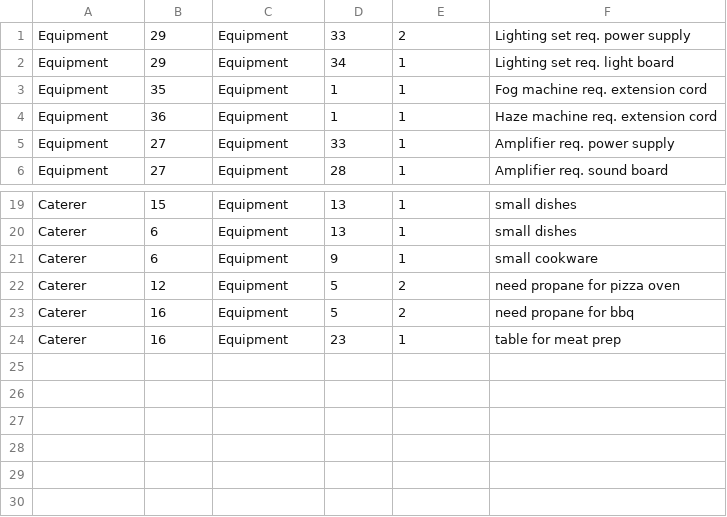
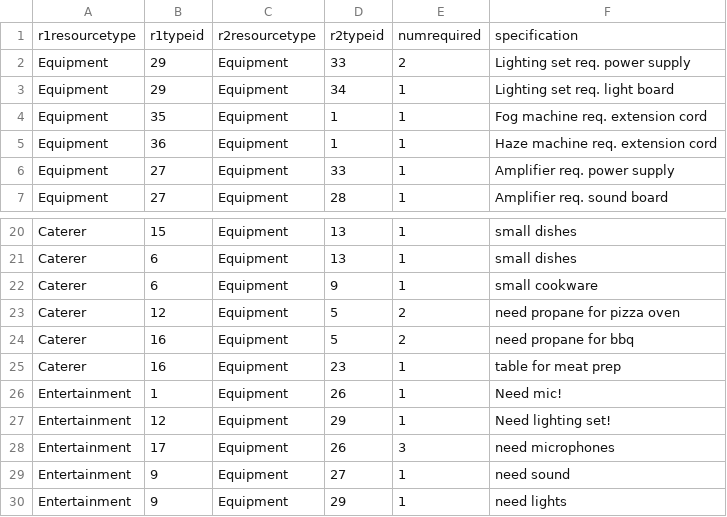
Before and after one commit to amweng/6083-final-project-part-2, a CSV file: data/resources_require.csv, drawn as a sheet; only a part is shown, gaps mark what is left out; the diff names each change by its address in the sheet, - before the commit and + after, or states it on an @@ line.

Commit message:
added new data, added vendor resource dependencies

```diff
--- a/data/resources_require.csv
+++ b/data/resources_require.csv
+row 1: r1resourcetype | r1typeid | r2resourcetype | r2typeid | numrequired | specification
+row 26: Entertainment | 1 | Equipment | 26 | 1 | Need mic!
+row 27: Entertainment | 12 | Equipment | 29 | 1 | Need lighting set!
+row 28: Entertainment | 17 | Equipment | 26 | 3 | need microphones
+row 29: Entertainment | 9 | Equipment | 27 | 1 | need sound
+row 30: Entertainment | 9 | Equipment | 29 | 1 | need lights
```
Also changed, not shown: data/resources_equipment.csv, 2 other files.
